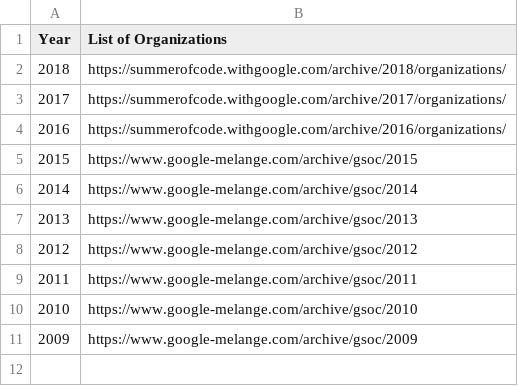
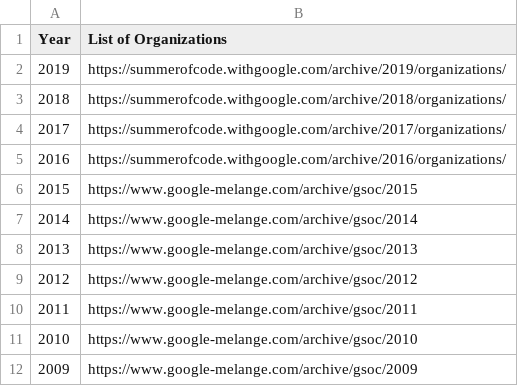
Before and after one commit to ahmedkrmn/Participation-years-in-GSoC, a CSV file: GSoC_archives.csv, drawn as a sheet; the diff names each change by its address in the sheet, - before the commit and + after, or states it on an @@ line.

Commit message:
Add link to GSoC 2019 organizations archive

```diff
--- a/GSoC_archives.csv
+++ b/GSoC_archives.csv
+row 2: 2019 | https://summerofcode.withgoogle.com/archive/2019/organizations/
```
